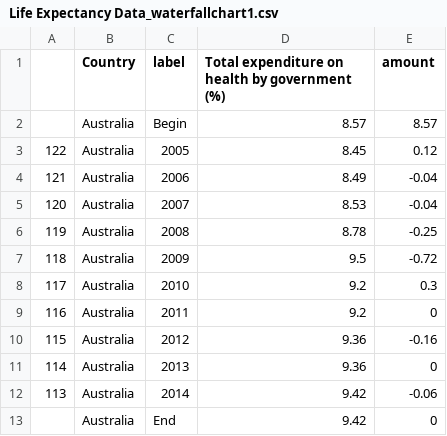
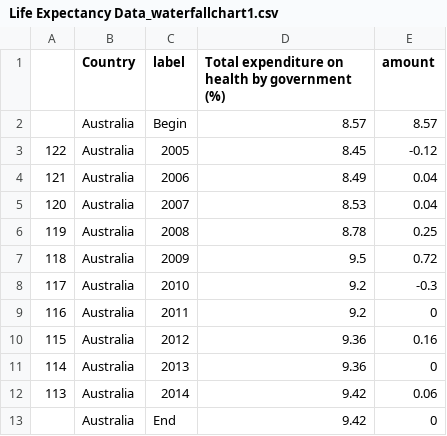
Before and after one commit to mingsheng2002/3179-Data-Visualisation-Project-2, a CSV file: waterfall_chart/data/Life Expectancy Data_waterfallchart1.csv, drawn as a sheet.

Commit message:
Add files via upload

```diff
--- a/waterfall_chart/data/Life Expectancy Data_waterfallchart1.csv
+++ b/waterfall_chart/data/Life Expectancy Data_waterfallchart1.csv
@@ -2,12 +2,12 @@
 ,Australia,Begin,8.57,8.57
-122,Australia,2005,8.45,0.12
-121,Australia,2006,8.49,-0.04
-120,Australia,2007,8.53,-0.04
-119,Australia,2008,8.78,-0.25
-118,Australia,2009,9.5,-0.72
-117,Australia,2010,9.2,0.3
+122,Australia,2005,8.45,-0.12
+121,Australia,2006,8.49,0.04
+120,Australia,2007,8.53,0.04
+119,Australia,2008,8.78,0.25
+118,Australia,2009,9.5,0.72
+117,Australia,2010,9.2,-0.3
 116,Australia,2011,9.2,0
-115,Australia,2012,9.36,-0.16
+115,Australia,2012,9.36,0.16
 114,Australia,2013,9.36,0
-113,Australia,2014,9.42,-0.06
+113,Australia,2014,9.42,0.06
 ,Australia,End,9.42,0
```
